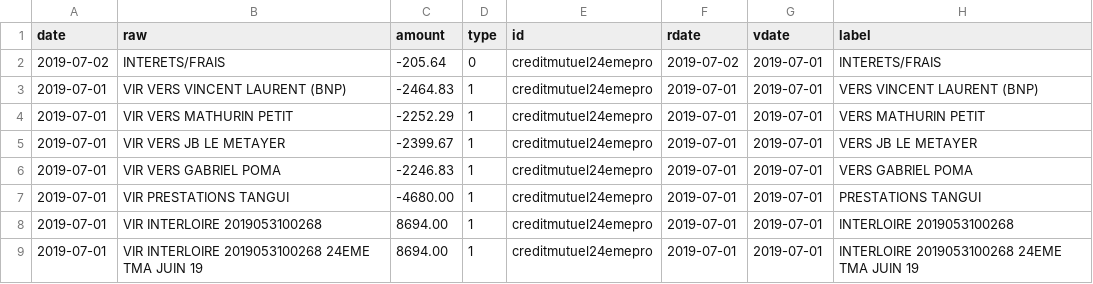
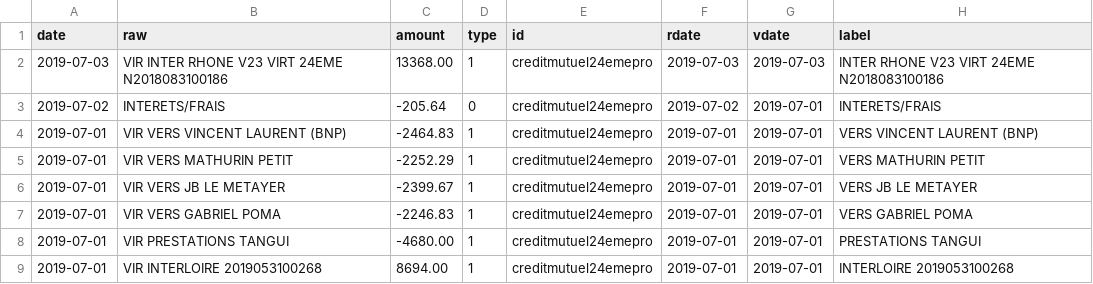
Before and after one commit to 24eme/banque, a CSV file: data/history.csv, drawn as a sheet; only a part is shown; the shorter side is filled out with more unchanged rows; the diff names each change by its address in the sheet, - before the commit and + after, or states it on an @@ line.

Commit message:
Mise à jour des opérations

```diff
--- a/data/history.csv
+++ b/data/history.csv
+row 2: 2019-07-03 | VIR INTER RHONE V23 VIRT 24EME N2018083100186 | 13368.00 | 1 | creditmutuel24emepro | 2019-07-03 | 2019-07-03 | INTER RHONE V23 VIRT 24EME N2018083100186
```
